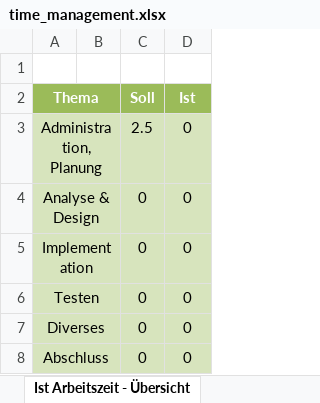
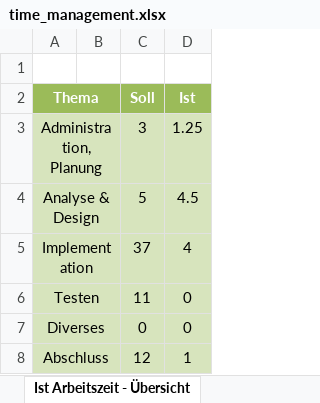
Before and after one commit to lianstuder/blj-gitty, an Excel workbook: doc/time_management.xlsx, sheet Ist Arbeitszeit - Übersicht, drawn as a sheet; values as stored, in another font and other column widths than the file's, no borders; charts and pictures not drawn; the diff names each change by its address in the sheet, - before the commit and + after, or states it on an @@ line.

```diff
--- a/doc/time_management.xlsx (sheet Ist Arbeitszeit - Übersicht)
+++ b/doc/time_management.xlsx (sheet Ist Arbeitszeit - Übersicht)
-C3 (Soll): 2.5
+C3 (Soll): 3
-D3 (Ist): 0
+D3 (Ist): 1.25
-C4 (Soll): 0
+C4 (Soll): 5
-D4 (Ist): 0
+D4 (Ist): 4.5
-C5 (Soll): 0
+C5 (Soll): 37
-D5 (Ist): 0
+D5 (Ist): 4
-C6 (Soll): 0
+C6 (Soll): 11
-C8 (Soll): 0
+C8 (Soll): 12
-D8 (Ist): 0
+D8 (Ist): 1
```
Also changed, not shown: sheet Zeitplanung, charts or pictures.
